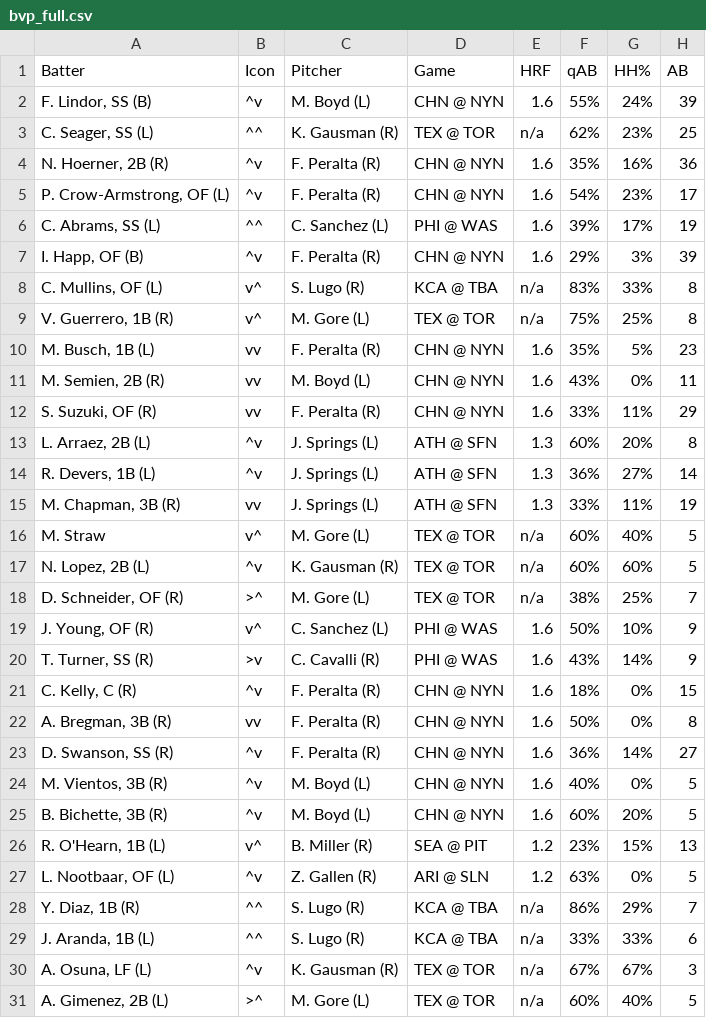
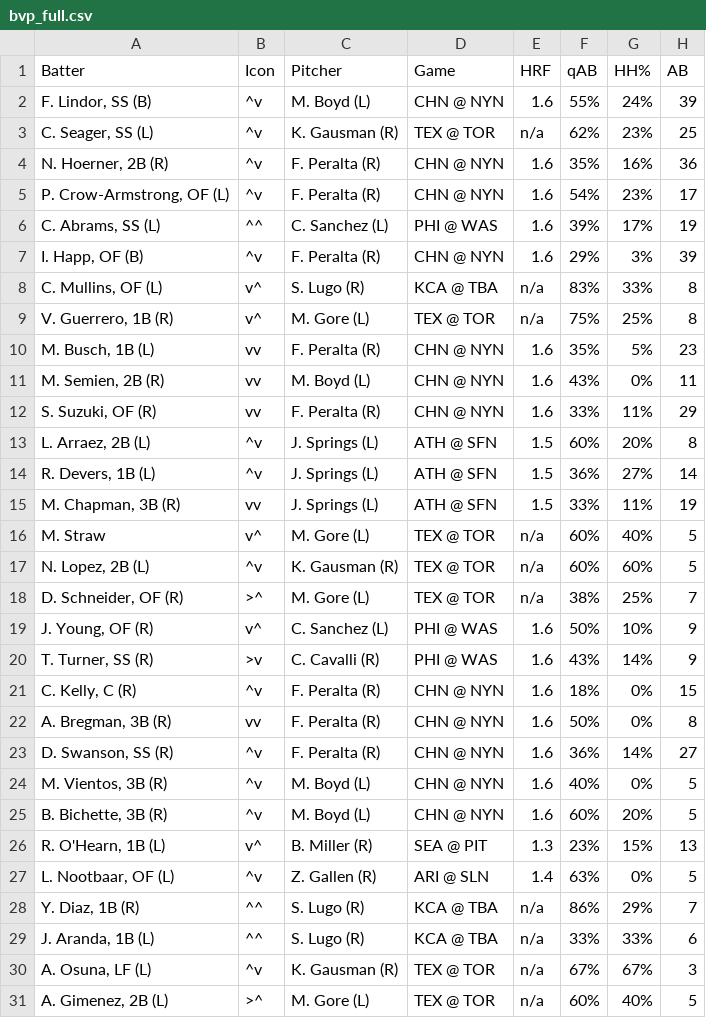
Before and after one commit to lgdsbrand/MLB-Hitters-Hub, a CSV file: backend/bvp_full.csv, drawn as a sheet; only a part is shown; the diff covers the shown part only; the diff names each change by its address in the sheet, - before the commit and + after, or states it on an @@ line.

```diff
--- a/backend/bvp_full.csv
+++ b/backend/bvp_full.csv
-B3 (Icon): ^^
+B3 (Icon): ^v
-E13:E15 (HRF): 1.3
+E13:E15 (HRF): 1.5
-E26 (HRF): 1.2
+E26 (HRF): 1.3
-E27 (HRF): 1.2
+E27 (HRF): 1.4
```
Also changed, not shown: 2 added rows, 1 removed row and 19 edited cells elsewhere in this file, backend/hit_pred_full.csv, backend/hr_pred_full.csv, 1 other file.
